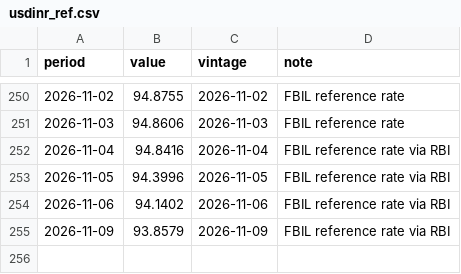
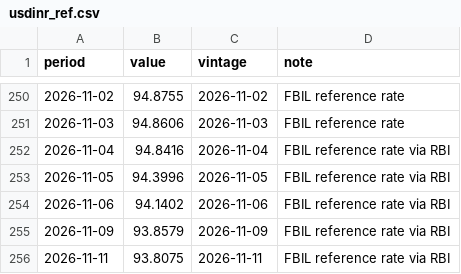
Before and after one commit to indiamacrofinance/indiamacrofinance, a CSV file: data/series/usdinr_ref.csv, drawn as a sheet; only a part is shown, gaps mark what is left out.

```diff
--- a/data/series/usdinr_ref.csv
+++ b/data/series/usdinr_ref.csv
@@ -255 +255,2 @@ period,value,vintage,note
 2026-11-09,93.8579,2026-11-09,FBIL reference rate via RBI
+2026-11-11,93.8075,2026-11-11,FBIL reference rate via RBI
```
Also changed, not shown: data/revisions/usdcny_close.csv, data/revisions/usdinr_close.csv, 35 other files.
